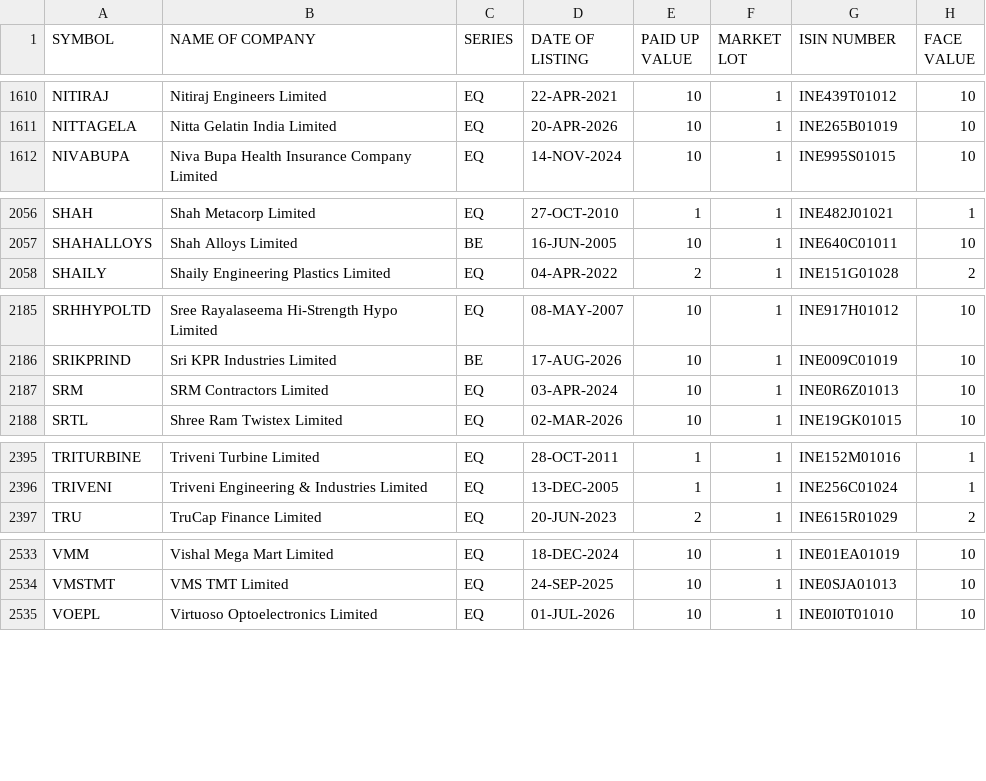
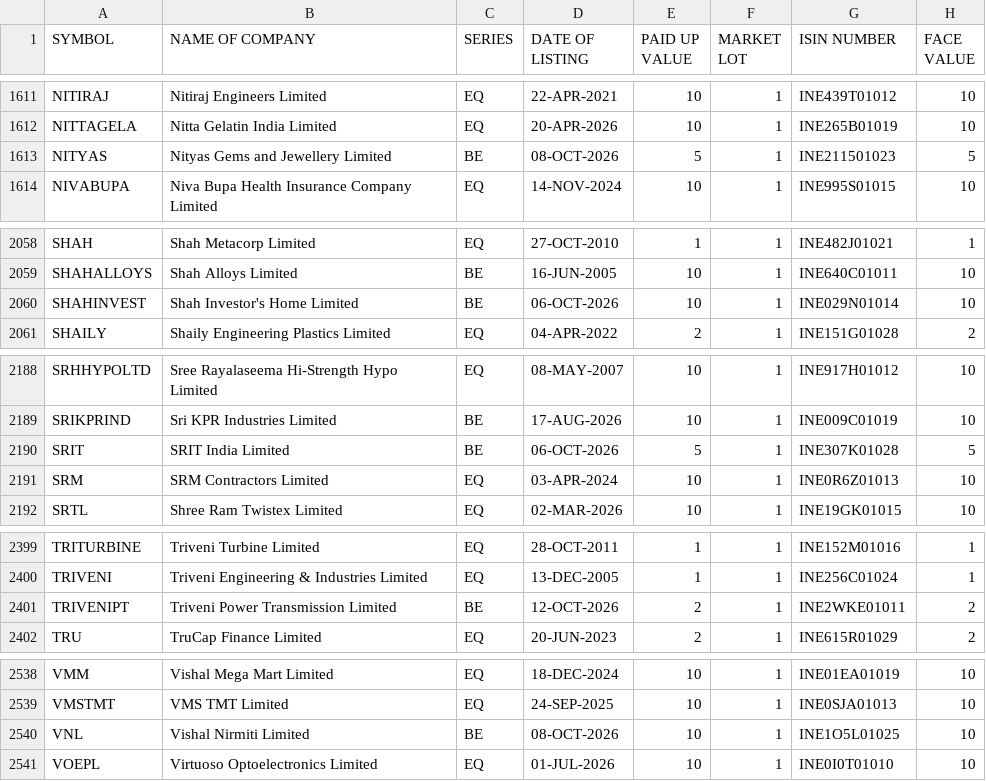
Before and after one commit to bhalekarabhijit/alphabets, a CSV file: EQUITY_L.csv, drawn as a sheet; only a part is shown, gaps mark what is left out; the diff covers the shown part only; the diff names each change by its address in the sheet, - before the commit and + after, or states it on an @@ line.

```diff
--- a/EQUITY_L.csv
+++ b/EQUITY_L.csv
+row 1613: NITYAS | Nityas Gems and Jewellery Limited | BE | 08-OCT-2026 | 5 | 1 | INE211501023 | 5
+row 2060: SHAHINVEST | Shah Investor's Home Limited | BE | 06-OCT-2026 | 10 | 1 | INE029N01014 | 10
+row 2190: SRIT | SRIT India Limited | BE | 06-OCT-2026 | 5 | 1 | INE307K01028 | 5
+row 2401: TRIVENIPT | Triveni Power Transmission Limited | BE | 12-OCT-2026 | 2 | 1 | INE2WKE01011 | 2
+row 2540: VNL | Vishal Nirmiti Limited | BE | 08-OCT-2026 | 10 | 1 | INE1O5L01025 | 10
```
Also changed, not shown: 3 added rows, 2 removed rows and 33 edited cells elsewhere in this file.
